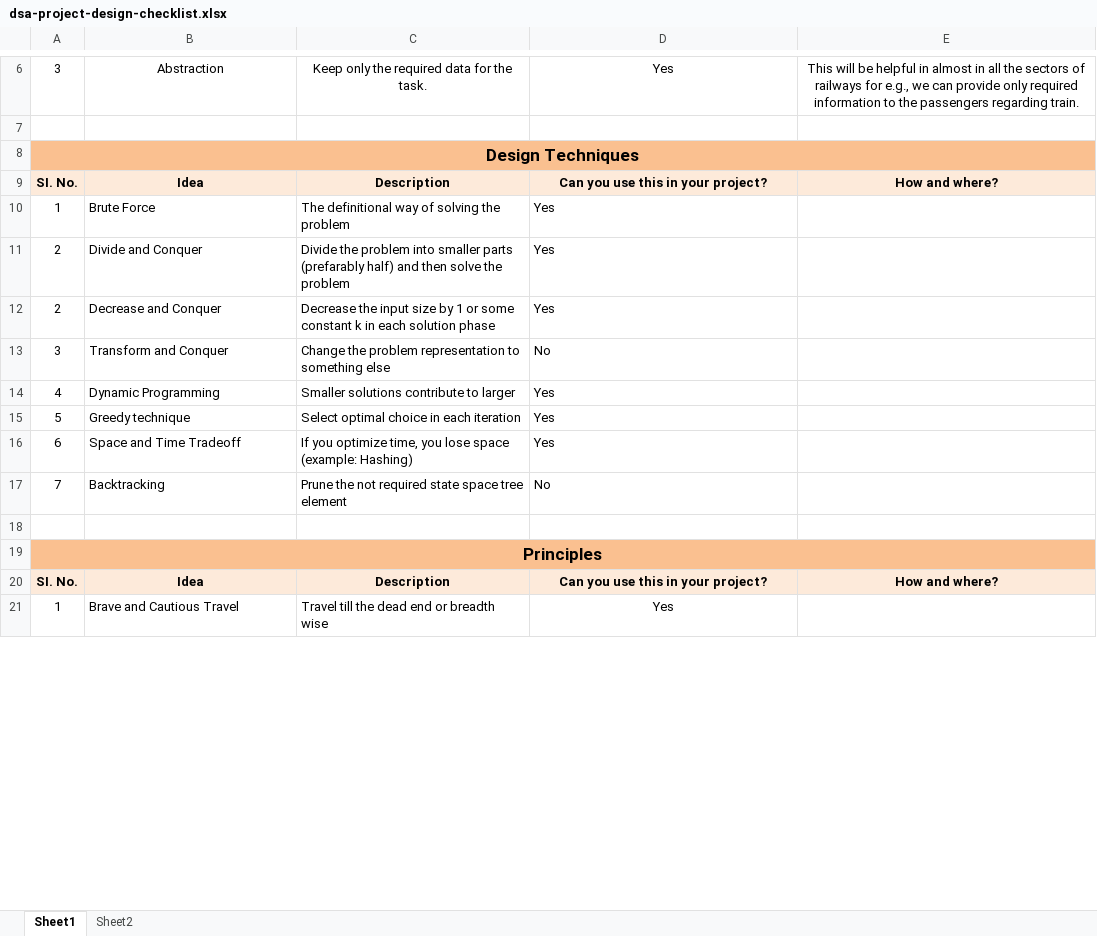
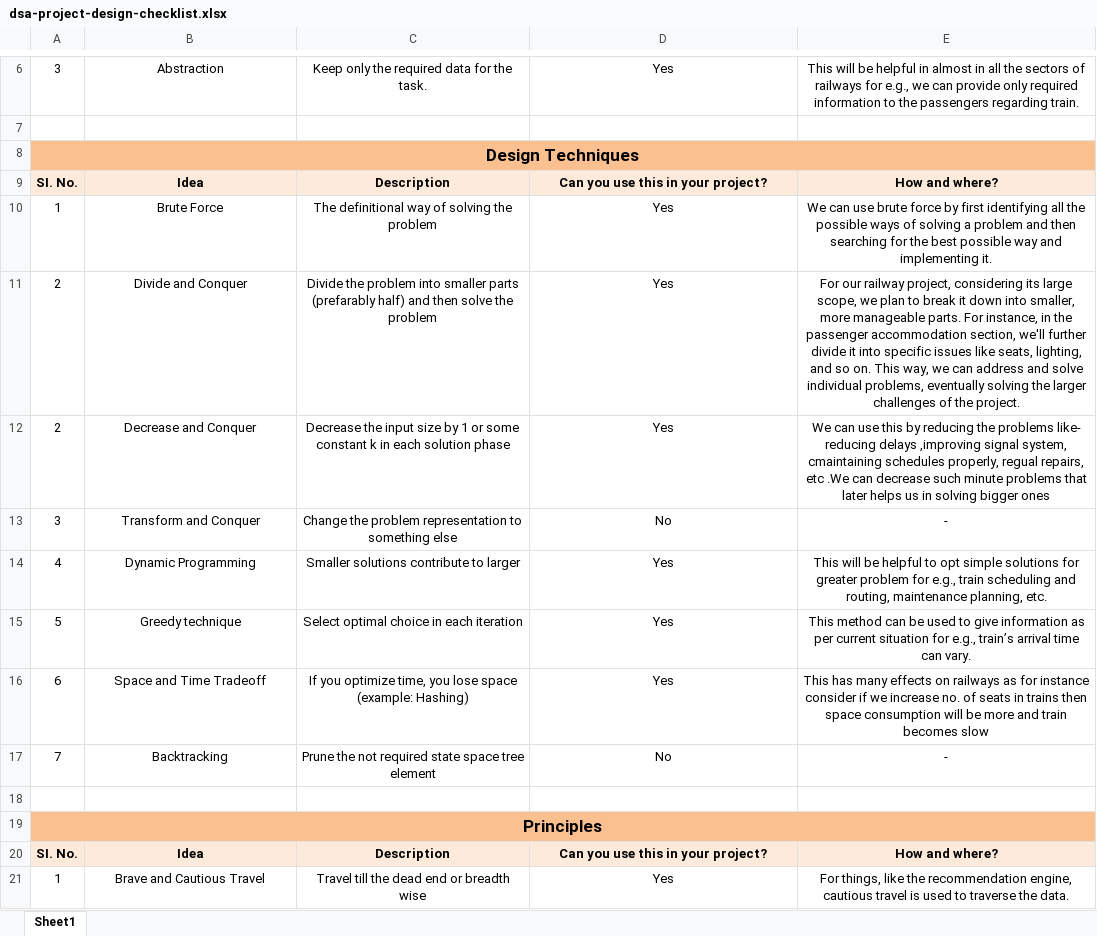
Before and after one commit to a9irudhh/train-problem-dsa, an Excel workbook: docs/dsa-project-design-checklist.xlsx, sheet Sheet1, drawn as a sheet; only a part is shown, gaps mark what is left out; values as stored, in another font and other column widths than the file's, no borders; the diff covers the shown part only; the diff names each change by its address in the sheet, - before the commit and + after, or states it on an @@ line.

```diff
--- a/docs/dsa-project-design-checklist.xlsx (sheet Sheet1)
+++ b/docs/dsa-project-design-checklist.xlsx (sheet Sheet1)
-sheet tab: Sheet2
-B10:D17 alignment: left
+B10:D17 alignment: center
-E10: (empty)
+E10: We can use brute force by first identifying all the possible ways of solving a problem and then searching for the best possible way and implementing it.
-E11: (empty)
+E11: For our railway project, considering its large scope, we plan to break it down into smaller, more manageable parts. For instance, in the passenger accommodation section, we'll further divide it into specific issues like seats, lighting, and so on. This way, we can address and solve individual problems, eventually solving the larger challenges of the project.
-E12: (empty)
+E12: We can use this by reducing the problems like- reducing delays ,improving signal system, cmaintaining schedules properly, regual repairs, etc .We can decrease such minute problems that later helps us in solving bigger ones
-E13: (empty)
+E13: -
-E14: (empty)
+E14: This will be helpful to opt simple solutions for greater problem for e.g., train scheduling and routing, maintenance planning, etc.
-E15: (empty)
+E15: This method can be used to give information as per current situation for e.g., train’s arrival time can vary.
-E16: (empty)
+E16: This has many effects on railways as for instance consider if we increase no. of seats in trains then space consumption will be more and train becomes slow
-E17: (empty)
+E17: -
-B21:C21 alignment: left
+B21:C21 alignment: center
-E21: (empty)
+E21: For things, like the recommendation engine, cautious travel is used to traverse the data.
```
Also changed, not shown: 11 edited cells and cell formats elsewhere in this sheet, 1 other file.
